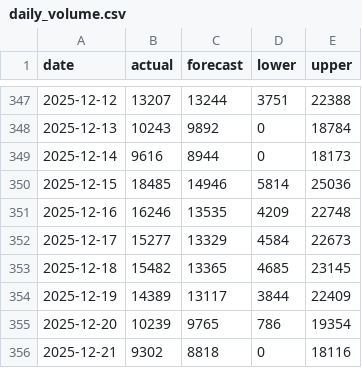
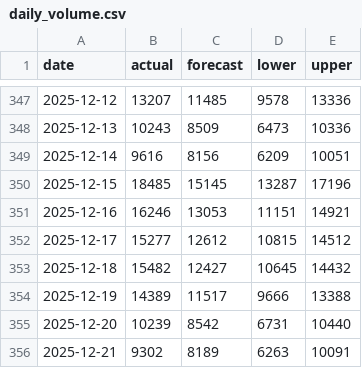
Before and after one commit to hollywood-an/delta-staffing-optimizer, a CSV file: outputs/dashboard/daily_volume.csv, drawn as a sheet; only a part is shown, gaps mark what is left out; the diff covers the shown part only.

```diff
--- a/outputs/dashboard/daily_volume.csv
+++ b/outputs/dashboard/daily_volume.csv
@@ -347,10 +347,10 @@ date,actual,forecast,lower,upper
-2025-12-12,13207,13244,3751,22388
-2025-12-13,10243,9892,0,18784
-2025-12-14,9616,8944,0,18173
-2025-12-15,18485,14946,5814,25036
-2025-12-16,16246,13535,4209,22748
-2025-12-17,15277,13329,4584,22673
-2025-12-18,15482,13365,4685,23145
-2025-12-19,14389,13117,3844,22409
-2025-12-20,10239,9765,786,19354
-2025-12-21,9302,8818,0,18116
+2025-12-12,13207,11485,9578,13336
+2025-12-13,10243,8509,6473,10336
+2025-12-14,9616,8156,6209,10051
+2025-12-15,18485,15145,13287,17196
+2025-12-16,16246,13053,11151,14921
+2025-12-17,15277,12612,10815,14512
+2025-12-18,15482,12427,10645,14432
+2025-12-19,14389,11517,9666,13388
+2025-12-20,10239,8542,6731,10440
+2025-12-21,9302,8189,6263,10091
```
Also changed, not shown: 150 edited cells elsewhere in this file, data/processed/forecast.csv, data/processed/staffing_plan.csv, 9 other files.
